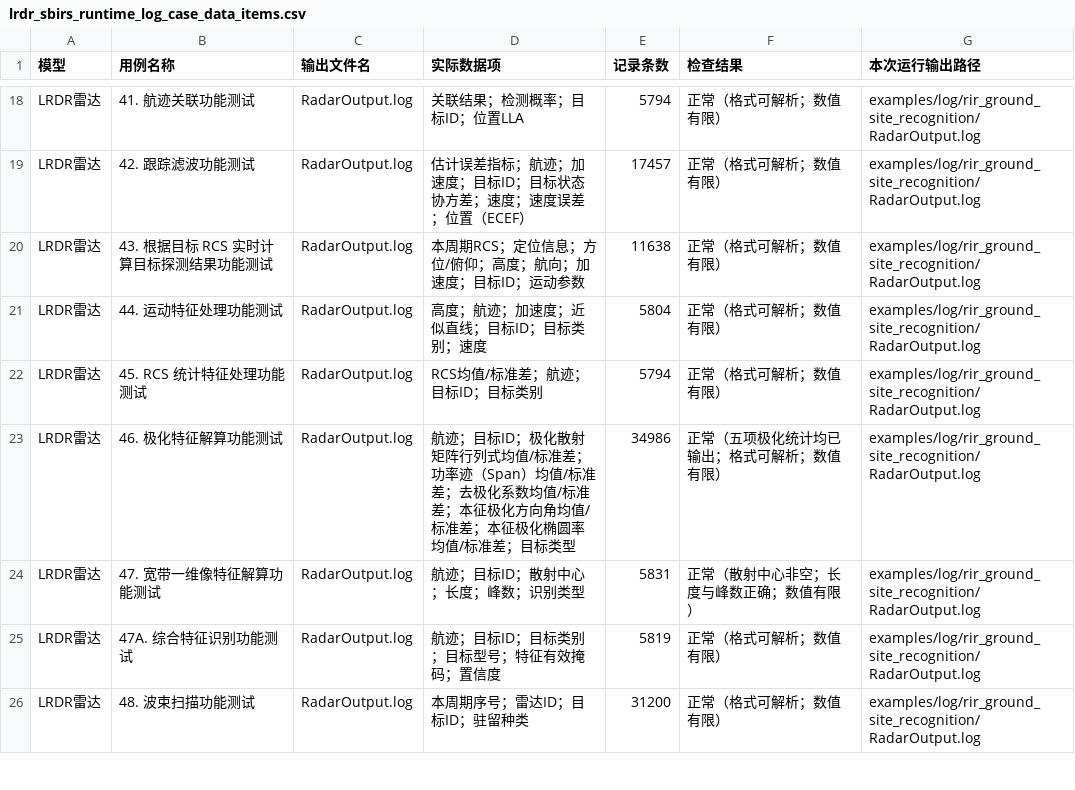
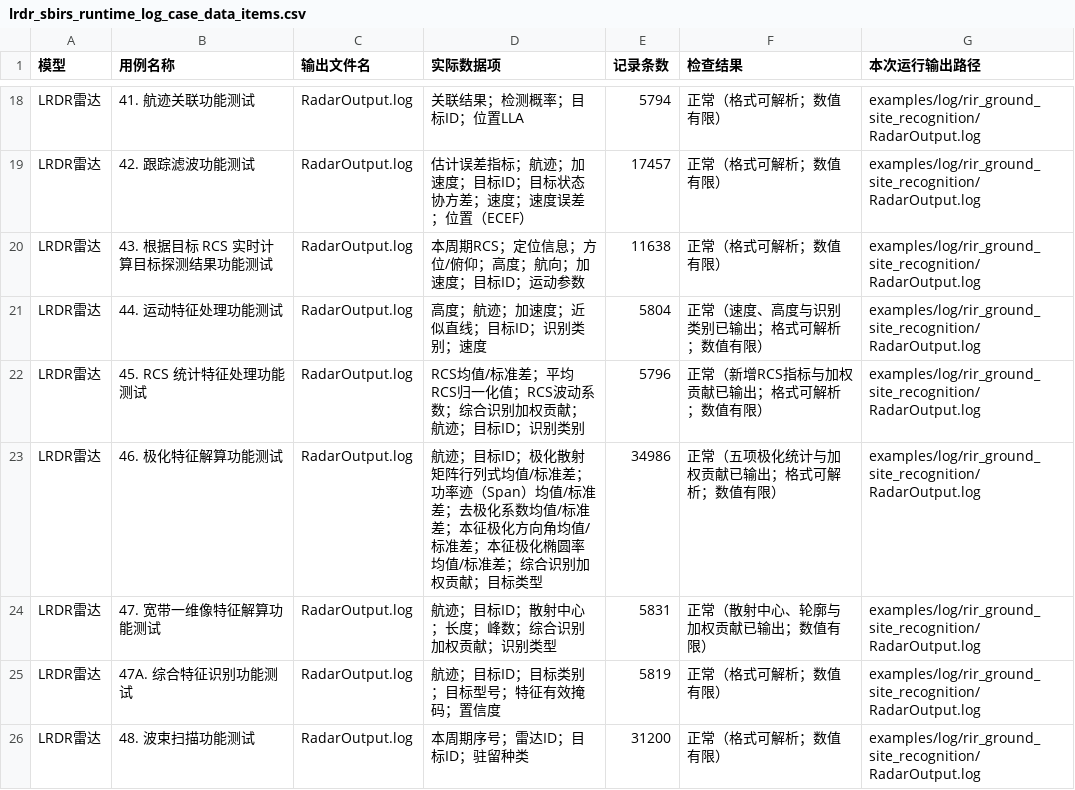
Before and after one commit to Sigmar006/TC_Model, a CSV file: docs/review/lrdr_sbirs_runtime_log_case_data_items.csv, drawn as a sheet; only a part is shown, gaps mark what is left out.

```diff
--- a/docs/review/lrdr_sbirs_runtime_log_case_data_items.csv
+++ b/docs/review/lrdr_sbirs_runtime_log_case_data_items.csv
@@ -20,6 +20,6 @@
 "LRDR雷达","43. 根据目标 RCS 实时计算目标探测结果功能测试","RadarOutput.log","本周期RCS；定位信息；方位/俯仰；高度；航向；加速度；目标ID；运动参数","11638","正常（格式可解析；数值有限）","examples/log/rir_ground_site_recognition/RadarOutput.log"
-"LRDR雷达","44. 运动特征处理功能测试","RadarOutput.log","高度；航迹；加速度；近似直线；目标ID；目标类别；速度","5804","正常（格式可解析；数值有限）","examples/log/rir_ground_site_recognition/RadarOutput.log"
-"LRDR雷达","45. RCS 统计特征处理功能测试","RadarOutput.log","RCS均值/标准差；航迹；目标ID；目标类别","5794","正常（格式可解析；数值有限）","examples/log/rir_ground_site_recognition/RadarOutput.log"
-"LRDR雷达","46. 极化特征解算功能测试","RadarOutput.log","航迹；目标ID；极化散射矩阵行列式均值/标准差；功率迹（Span）均值/标准差；去极化系数均值/标准差；本征极化方向角均值/标准差；本征极化椭圆率均值/标准差；目标类型","34986","正常（五项极化统计均已输出；格式可解析；数值有限）","examples/log/rir_ground_site_recognition/RadarOutput.log"
-"LRDR雷达","47. 宽带一维像特征解算功能测试","RadarOutput.log","航迹；目标ID；散射中心；长度；峰数；识别类型","5831","正常（散射中心非空；长度与峰数正确；数值有限）","examples/log/rir_ground_site_recognition/RadarOutput.log"
+"LRDR雷达","44. 运动特征处理功能测试","RadarOutput.log","高度；航迹；加速度；近似直线；目标ID；识别类别；速度","5804","正常（速度、高度与识别类别已输出；格式可解析；数值有限）","examples/log/rir_ground_site_recognition/RadarOutput.log"
+"LRDR雷达","45. RCS 统计特征处理功能测试","RadarOutput.log","RCS均值/标准差；平均RCS归一化值；RCS波动系数；综合识别加权贡献；航迹；目标ID；识别类别","5796","正常（新增RCS指标与加权贡献已输出；格式可解析；数值有限）","examples/log/rir_ground_site_recognition/RadarOutput.log"
+"LRDR雷达","46. 极化特征解算功能测试","RadarOutput.log","航迹；目标ID；极化散射矩阵行列式均值/标准差；功率迹（Span）均值/标准差；去极化系数均值/标准差；本征极化方向角均值/标准差；本征极化椭圆率均值/标准差；综合识别加权贡献；目标类型","34986","正常（五项极化统计与加权贡献已输出；格式可解析；数值有限）","examples/log/rir_ground_site_recognition/RadarOutput.log"
+"LRDR雷达","47. 宽带一维像特征解算功能测试","RadarOutput.log","航迹；目标ID；散射中心；长度；峰数；综合识别加权贡献；识别类型","5831","正常（散射中心、轮廓与加权贡献已输出；数值有限）","examples/log/rir_ground_site_recognition/RadarOutput.log"
 "LRDR雷达","47A. 综合特征识别功能测试","RadarOutput.log","航迹；目标ID；目标类别；目标型号；特征有效掩码；置信度","5819","正常（格式可解析；数值有限）","examples/log/rir_ground_site_recognition/RadarOutput.log"
```
Also changed, not shown: 4 other files.
